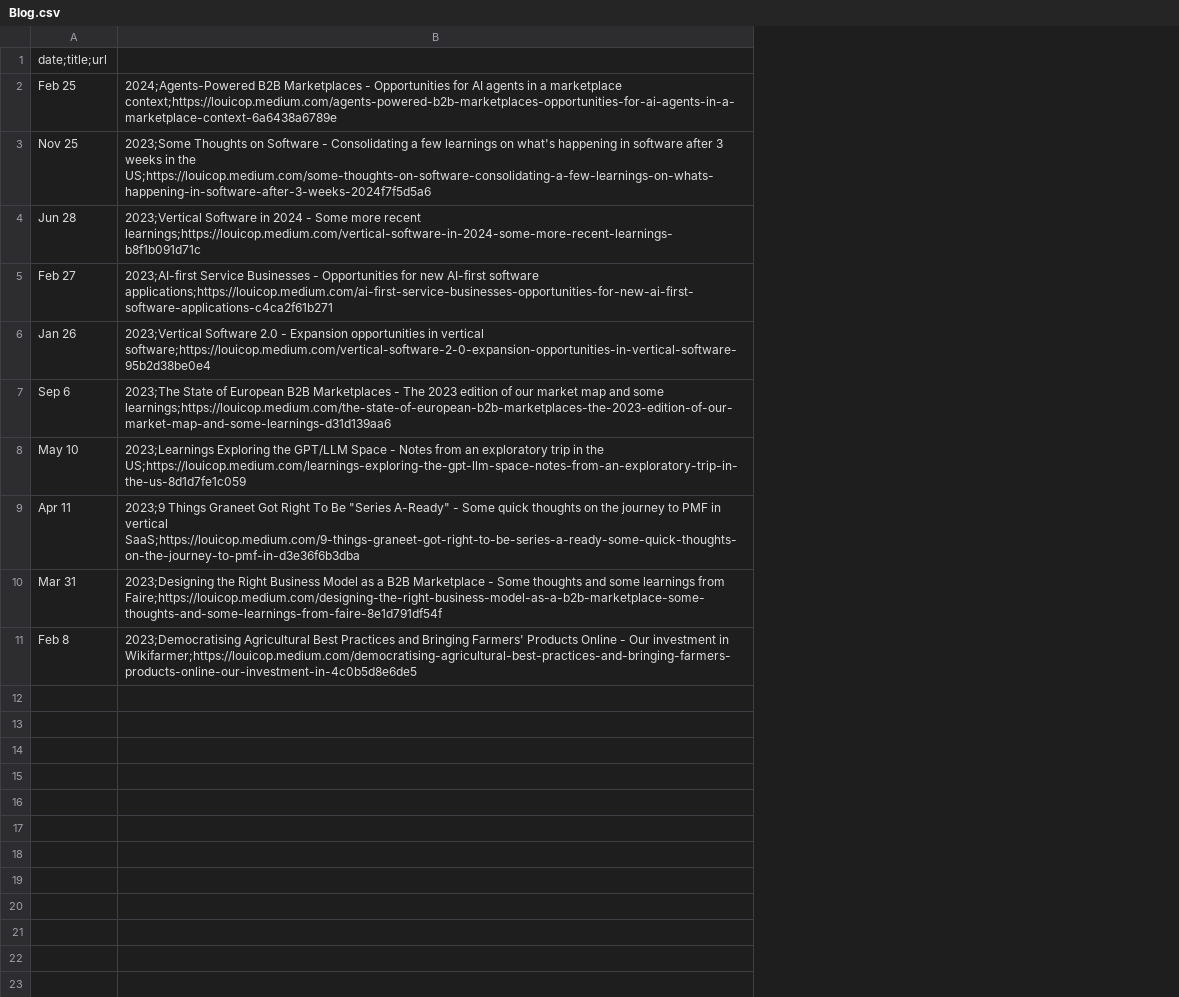
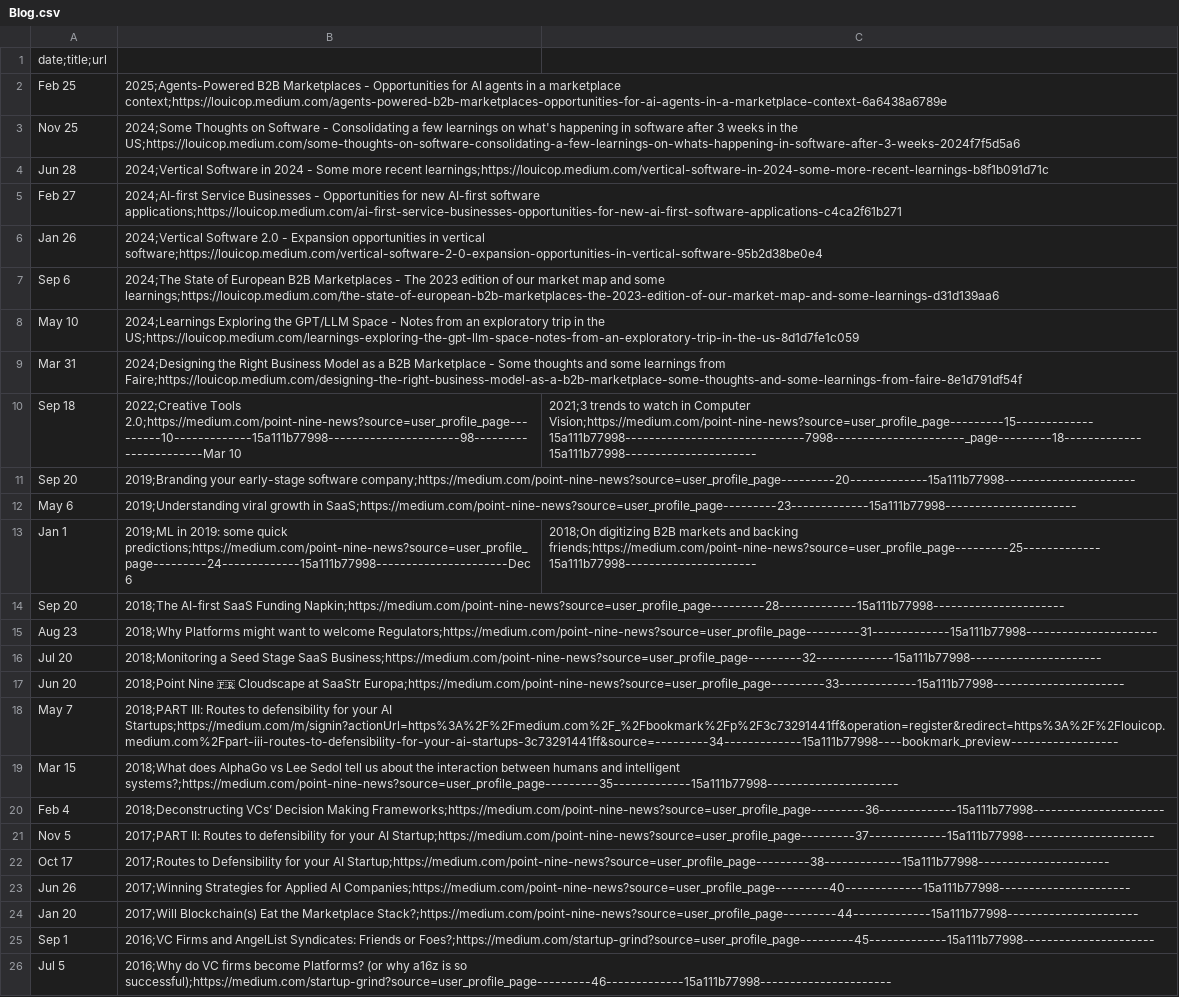
Before and after one commit to louiscoppey/website, a CSV file: Blog.csv, drawn as a sheet; removed rows and columns are numbered as before the commit, all else as after; the diff names each change by its address in the sheet, - before the commit and + after, or states it on an @@ line.

Commit message:
Update blog and portfolio pages with new content and Medium articles

```diff
--- a/Blog.csv
+++ b/Blog.csv
-column B, rows 2-8: 2024;Agents-Powered B2B Marketplaces - Opportunities for AI agents in a marketplace context;https://louicop.medium.com/agents-powered-b2b-marketplaces-opportunities-for-ai-agents-in-a-marketplace-context-6a6438a6789e | 2023;Some Thoughts on Software - Consolidating a few learnings on what's happening in software after 3 weeks in the US;https://louicop.medium.com/some-thoughts-on-software-consolidating-a-few-learnings-on-whats-happening-in-software-after-3-weeks-2024f7f5d5a6 | 2023;Vertical Software in 2024 - Some more recent learnings;https://louicop.medium.com/vertical-software-in-2024-some-more-recent-learnings-b8f1b091d71c | 2023;AI-first Service Businesses - Opportunities for new AI-first software applications;https://louicop.medium.com/ai-first-service-businesses-opportunities-for-new-ai-first-software-applications-c4ca2f61b271 | 2023;Vertical Software 2.0 - Expansion opportunities in vertical software;https://louicop.medium.com/vertical-software-2-0-expansion-opportunities-in-vertical-software-95b2d38be0e4 | 2023;The State of European B2B Marketplaces - The 2023 edition of our market map and some learnings;https://louicop.medium.com/the-state-of-european-b2b-marketplaces-the-2023-edition-of-our-market-map-and-some-learnings-d31d139aa6 | 2023;Learnings Exploring the GPT/LLM Space - Notes from an exploratory trip in the US;https://louicop.medium.com/learnings-exploring-the-gpt-llm-space-notes-from-an-exploratory-trip-in-the-us-8d1d7fe1c059; rows 10-11: 2023;Designing the Right Business Model as a B2B Marketplace - Some thoughts and some learnings from Faire;https://louicop.medium.com/designing-the-right-business-model-as-a-b2b-marketplace-some-thoughts-and-some-learnings-from-faire-8e1d791df54f | 2023;Democratising Agricultural Best Practices and Bringing Farmers' Products Online - Our investment in Wikifarmer;https://louicop.medium.com/democratising-agricultural-best-practices-and-bringing-farmers-products-online-our-investment-in-4c0b5d8e6de5
+column B, rows 2-10: 2025;Agents-Powered B2B Marketplaces - Opportunities for AI agents in a marketplace context;https://louicop.medium.com/agents-powered-b2b-marketplaces-opportunities-for-ai-agents-in-a-marketplace-context-6a6438a6789e | 2024;Some Thoughts on Software - Consolidating a few learnings on what's happening in software after 3 weeks in the US;https://louicop.medium.com/some-thoughts-on-software-consolidating-a-few-learnings-on-whats-happening-in-software-after-3-weeks-2024f7f5d5a6 | 2024;Vertical Software in 2024 - Some more recent learnings;https://louicop.medium.com/vertical-software-in-2024-some-more-recent-learnings-b8f1b091d71c | 2024;AI-first Service Businesses - Opportunities for new AI-first software applications;https://louicop.medium.com/ai-first-service-businesses-opportunities-for-new-ai-first-software-applications-c4ca2f61b271 | 2024;Vertical Software 2.0 - Expansion opportunities in vertical software;https://louicop.medium.com/vertical-software-2-0-expansion-opportunities-in-vertical-software-95b2d38be0e4 | 2024;The State of European B2B Marketplaces - The 2023 edition of our market map and some learnings;https://louicop.medium.com/the-state-of-european-b2b-marketplaces-the-2023-edition-of-our-market-map-and-some-learnings-d31d139aa6 | 2024;Learnings Exploring the GPT/LLM Space - Notes from an exploratory trip in the US;https://louicop.medium.com/learnings-exploring-the-gpt-llm-space-notes-from-an-exploratory-trip-in-the-us-8d1d7fe1c059 | 2024;Designing the Right Business Model as a B2B Marketplace - Some thoughts and some learnings from Faire;https://louicop.medium.com/designing-the-right-business-model-as-a-b2b-marketplace-some-thoughts-and-some-learnings-from-faire-8e1d791df54f | 2022;Creative Tools 2.0;https://medium.com/point-nine-news?source=user_profile_page---------10-------------15a111b77998----------------------98----------------------Mar 10
+column C, row 10: 2021;3 trends to watch in Computer Vision;https://medium.com/point-nine-news?source=user_profile_page---------15-------------15a111b77998------------------------------7998----------------------_page---------18-------------15a111b77998----------------------
-row 9: Apr 11 | 2023;9 Things Graneet Got Right To Be "Series A-Ready" - Some quick thoughts on the journey to PMF in vertical SaaS;https://louicop.medium.com/9-things-graneet-got-right-to-be-series-a-ready-some-quick-thoughts-on-the-journey-to-pmf-in-d3e36f6b3dba
-A10: Feb 8
+A10: Sep 18
+row 11: Sep 20 | 2019;Branding your early-stage software company;https://medium.com/point-nine-news?source=user_profile_page---------20-------------15a111b77998----------------------
+row 12: May 6 | 2019;Understanding viral growth in SaaS;https://medium.com/point-nine-news?source=user_profile_page---------23-------------15a111b77998----------------------
+row 13: Jan 1 | 2019;ML in 2019: some quick predictions;https://medium.com/point-nine-news?source=user_profile_page---------24-------------15a111b77998----------------------Dec 6 | 2018;On digitizing B2B markets and backing friends;https://medium.com/point-nine-news?source=user_profile_page---------25-------------15a111b77998----------------------
+row 14: Sep 20 | 2018;The AI-first SaaS Funding Napkin;https://medium.com/point-nine-news?source=user_profile_page---------28-------------15a111b77998----------------------
+row 15: Aug 23 | 2018;Why Platforms might want to welcome Regulators;https://medium.com/point-nine-news?source=user_profile_page---------31-------------15a111b77998----------------------
+row 16: Jul 20 | 2018;Monitoring a Seed Stage SaaS Business;https://medium.com/point-nine-news?source=user_profile_page---------32-------------15a111b77998----------------------
+row 17: Jun 20 | 2018;Point Nine 🇫🇷 Cloudscape at SaaStr Europa;https://medium.com/point-nine-news?source=user_profile_page---------33-------------15a111b77998----------------------
+row 18: May 7 | 2018;PART III: Routes to defensibility for your AI Startups;https://medium.com/m/signin?actionUrl=https%3A%2F%2Fmedium.com%2F_%2Fbookmark%2Fp%2F3c73291441ff&operation=register&redirect=https%3A%2F%2Flouicop.medium.com%2Fpart-iii-routes-to-defensibility-for-your-ai-startups-3c73291441ff&source=---------34-------------15a111b77998----bookmark_preview------------------
+row 19: Mar 15 | 2018;What does AlphaGo vs Lee Sedol tell us about the interaction between humans and intelligent systems?;https://medium.com/point-nine-news?source=user_profile_page---------35-------------15a111b77998----------------------
+row 20: Feb 4 | 2018;Deconstructing VCs’ Decision Making Frameworks;https://medium.com/point-nine-news?source=user_profile_page---------36-------------15a111b77998----------------------
+row 21: Nov 5 | 2017;PART II: Routes to defensibility for your AI Startup;https://medium.com/point-nine-news?source=user_profile_page---------37-------------15a111b77998----------------------
+row 22: Oct 17 | 2017;Routes to Defensibility for your AI Startup;https://medium.com/point-nine-news?source=user_profile_page---------38-------------15a111b77998----------------------
+row 23: Jun 26 | 2017;Winning Strategies for Applied AI Companies;https://medium.com/point-nine-news?source=user_profile_page---------40-------------15a111b77998----------------------
+row 24: Jan 20 | 2017;Will Blockchain(s) Eat the Marketplace Stack?;https://medium.com/point-nine-news?source=user_profile_page---------44-------------15a111b77998----------------------
+row 25: Sep 1 | 2016;VC Firms and AngelList Syndicates: Friends or Foes?;https://medium.com/startup-grind?source=user_profile_page---------45-------------15a111b77998----------------------
+row 26: Jul 5 | 2016;Why do VC firms become Platforms? (or why a16z is so successful);https://medium.com/startup-grind?source=user_profile_page---------46-------------15a111b77998----------------------
```
Also changed, not shown: Portfolio.csv, 5 other files.
